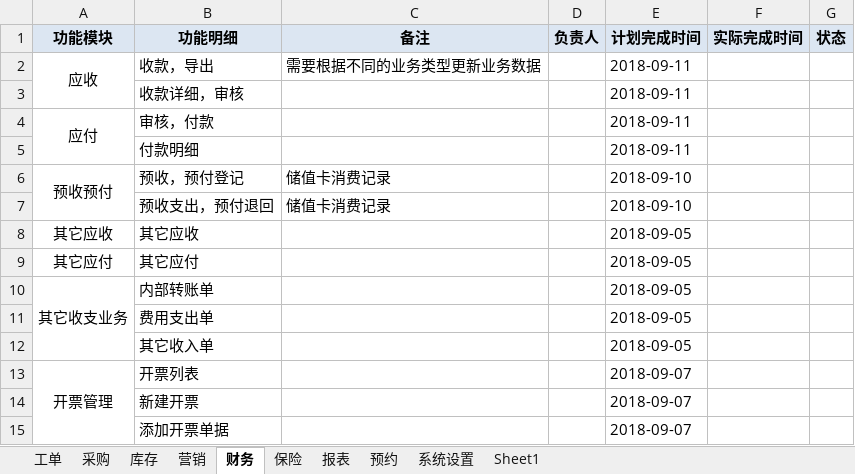
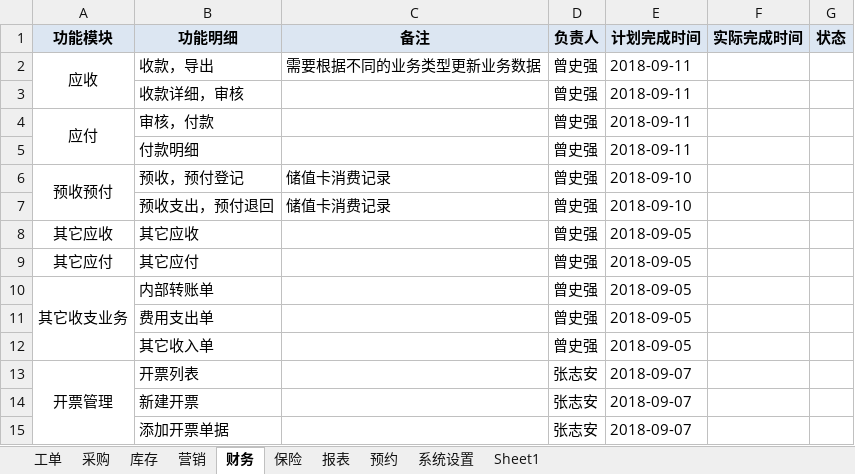
Before and after one commit to dinglingbo/test, an Excel workbook: DOC/DMS开发计划-9.3.xlsx, sheet 财务, drawn as a sheet; values as stored, in another font and other column widths than the file's, no borders; the diff names each change by its address in the sheet, - before the commit and + after, or states it on an @@ line.

```diff
--- a/DOC/DMS开发计划-9.3.xlsx (sheet 财务)
+++ b/DOC/DMS开发计划-9.3.xlsx (sheet 财务)
-D2:D12 (负责人): (empty)
+D2:D12 (负责人): 曾史强
-D13:D15 (负责人): (empty)
+D13:D15 (负责人): 张志安
```
Also changed, not shown: sheet 报表, sheet 工单, sheet 库存, sheet 营销, sheet 保险, sheet 预约, 1 more sheet.
